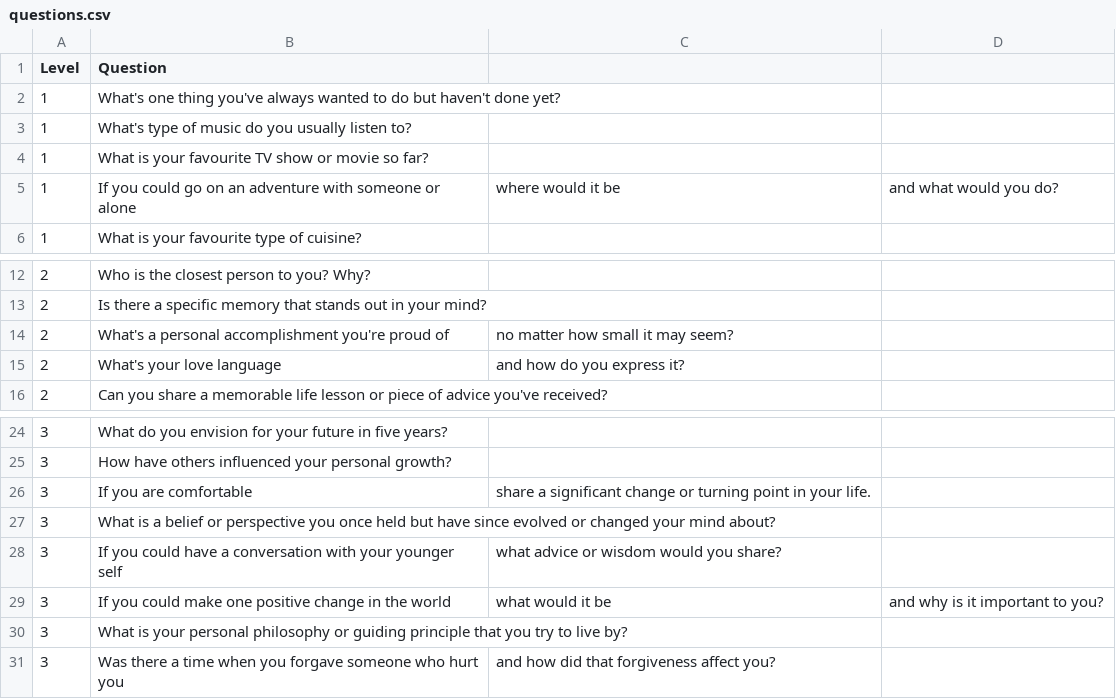
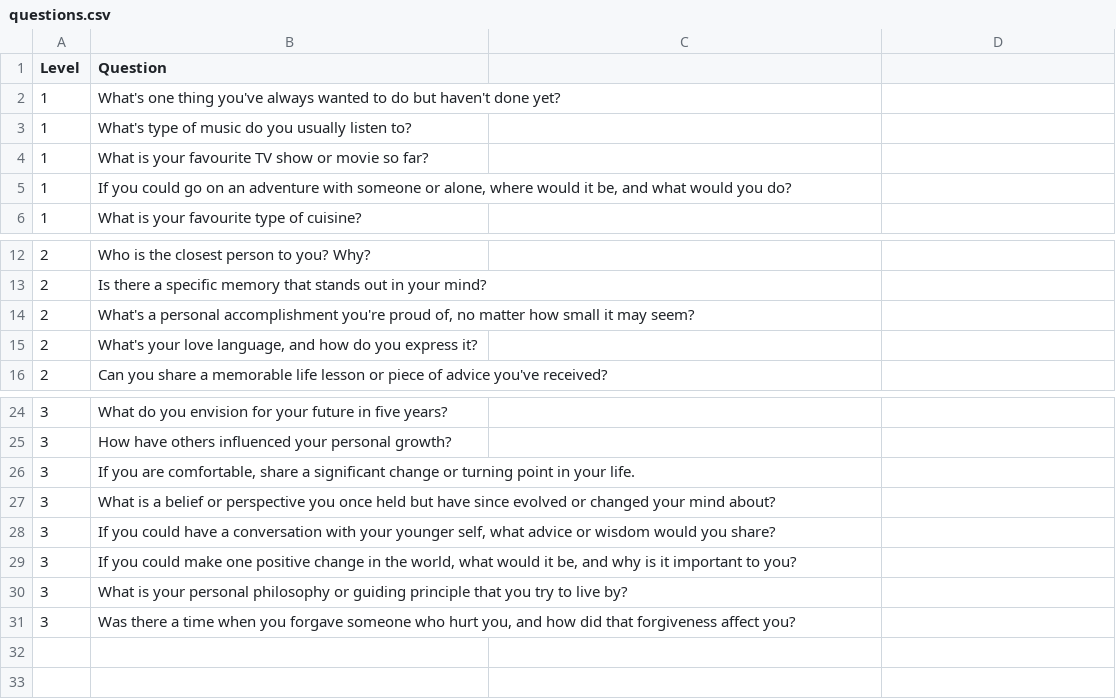
Before and after one commit to praveenkrishna0512/WRNSBot, a CSV file: questions.csv, drawn as a sheet; only a part is shown, gaps mark what is left out; removed rows and columns are numbered as before the commit, all else as after; the diff names each change by its address in the sheet, - before the commit and + after, or states it on an @@ line.

```diff
--- a/questions.csv
+++ b/questions.csv
-row 5: 1 | If you could go on an adventure with someone or alone | where would it be | and what would you do?
+row 5: 1 | If you could go on an adventure with someone or alone, where would it be, and what would you do?
-row 14: 2 | What's a personal accomplishment you're proud of | no matter how small it may seem?
-row 15: 2 | What's your love language | and how do you express it?
+row 14: 2 | What's a personal accomplishment you're proud of, no matter how small it may seem?
+row 15: 2 | What's your love language, and how do you express it?
-row 26: 3 | If you are comfortable | share a significant change or turning point in your life.
+row 26: 3 | If you are comfortable, share a significant change or turning point in your life.
-row 28: 3 | If you could have a conversation with your younger self | what advice or wisdom would you share?
-row 29: 3 | If you could make one positive change in the world | what would it be | and why is it important to you?
+row 28: 3 | If you could have a conversation with your younger self, what advice or wisdom would you share?
+row 29: 3 | If you could make one positive change in the world, what would it be, and why is it important to you?
-row 31: 3 | Was there a time when you forgave someone who hurt you | and how did that forgiveness affect you?
+row 31: 3 | Was there a time when you forgave someone who hurt you, and how did that forgiveness affect you?
```
Also changed, not shown: 1 other file.
